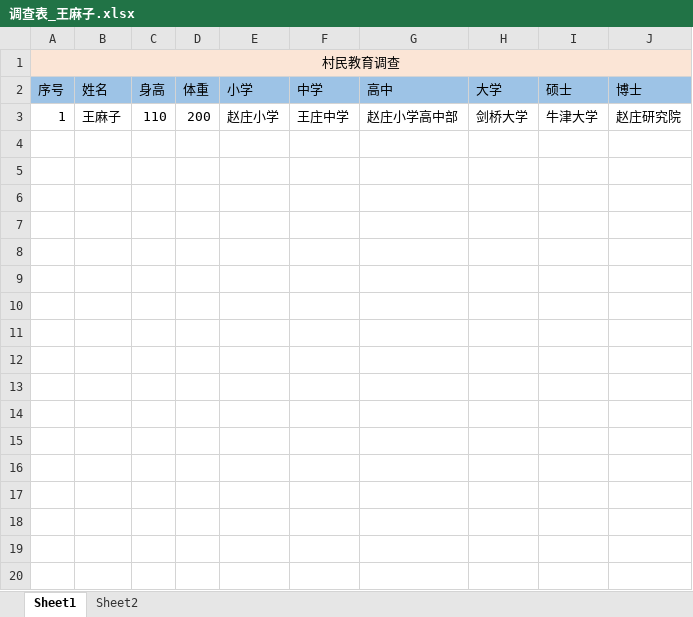
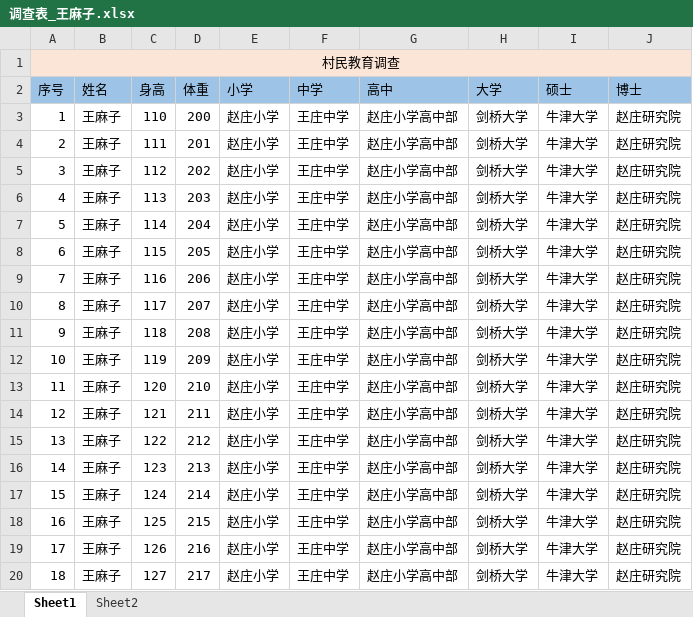
Before and after one commit to gzgy-leoyang/fetch_excel, an Excel workbook: 调查表_王麻子.xlsx, sheet Sheet1, drawn as a sheet; values as stored, in another font and other column widths than the file's, no borders; the diff names each change by its address in the sheet, - before the commit and + after, or states it on an @@ line.

```diff
--- a/调查表_王麻子.xlsx (sheet Sheet1)
+++ b/调查表_王麻子.xlsx (sheet Sheet1)
+row 4: 2 | 王麻子 | 111 | 201 | 赵庄小学 | 王庄中学 | 赵庄小学高中部 | 剑桥大学 | 牛津大学 | 赵庄研究院
+row 5: 3 | 王麻子 | 112 | 202 | 赵庄小学 | 王庄中学 | 赵庄小学高中部 | 剑桥大学 | 牛津大学 | 赵庄研究院
+row 6: 4 | 王麻子 | 113 | 203 | 赵庄小学 | 王庄中学 | 赵庄小学高中部 | 剑桥大学 | 牛津大学 | 赵庄研究院
+row 7: 5 | 王麻子 | 114 | 204 | 赵庄小学 | 王庄中学 | 赵庄小学高中部 | 剑桥大学 | 牛津大学 | 赵庄研究院
+row 8: 6 | 王麻子 | 115 | 205 | 赵庄小学 | 王庄中学 | 赵庄小学高中部 | 剑桥大学 | 牛津大学 | 赵庄研究院
+row 9: 7 | 王麻子 | 116 | 206 | 赵庄小学 | 王庄中学 | 赵庄小学高中部 | 剑桥大学 | 牛津大学 | 赵庄研究院
+row 10: 8 | 王麻子 | 117 | 207 | 赵庄小学 | 王庄中学 | 赵庄小学高中部 | 剑桥大学 | 牛津大学 | 赵庄研究院
+row 11: 9 | 王麻子 | 118 | 208 | 赵庄小学 | 王庄中学 | 赵庄小学高中部 | 剑桥大学 | 牛津大学 | 赵庄研究院
+row 12: 10 | 王麻子 | 119 | 209 | 赵庄小学 | 王庄中学 | 赵庄小学高中部 | 剑桥大学 | 牛津大学 | 赵庄研究院
+row 13: 11 | 王麻子 | 120 | 210 | 赵庄小学 | 王庄中学 | 赵庄小学高中部 | 剑桥大学 | 牛津大学 | 赵庄研究院
+row 14: 12 | 王麻子 | 121 | 211 | 赵庄小学 | 王庄中学 | 赵庄小学高中部 | 剑桥大学 | 牛津大学 | 赵庄研究院
+row 15: 13 | 王麻子 | 122 | 212 | 赵庄小学 | 王庄中学 | 赵庄小学高中部 | 剑桥大学 | 牛津大学 | 赵庄研究院
+row 16: 14 | 王麻子 | 123 | 213 | 赵庄小学 | 王庄中学 | 赵庄小学高中部 | 剑桥大学 | 牛津大学 | 赵庄研究院
+row 17: 15 | 王麻子 | 124 | 214 | 赵庄小学 | 王庄中学 | 赵庄小学高中部 | 剑桥大学 | 牛津大学 | 赵庄研究院
+row 18: 16 | 王麻子 | 125 | 215 | 赵庄小学 | 王庄中学 | 赵庄小学高中部 | 剑桥大学 | 牛津大学 | 赵庄研究院
+row 19: 17 | 王麻子 | 126 | 216 | 赵庄小学 | 王庄中学 | 赵庄小学高中部 | 剑桥大学 | 牛津大学 | 赵庄研究院
+row 20: 18 | 王麻子 | 127 | 217 | 赵庄小学 | 王庄中学 | 赵庄小学高中部 | 剑桥大学 | 牛津大学 | 赵庄研究院
```
Also changed, not shown: diaochabiao_zhang_san.xlsx, out.xlsx, 1 other file.
